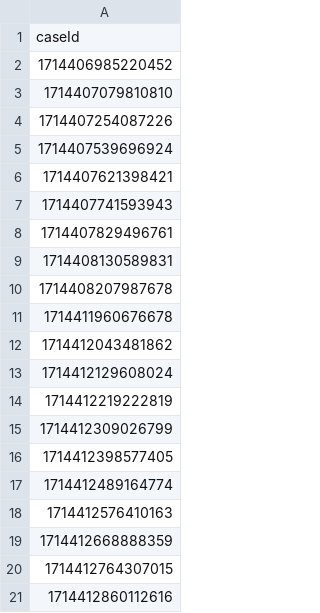
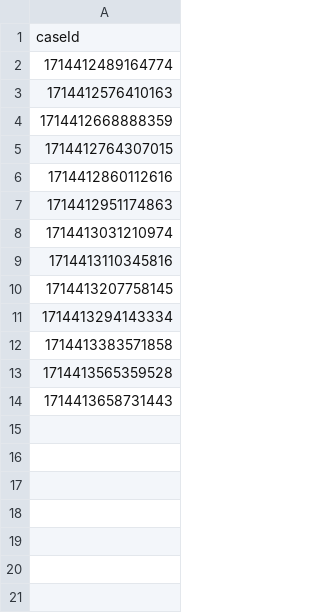
Before and after one commit to hmcts/civil-performance, a CSV file: src/gatling/resources/sdodrhcaseIds.csv, drawn as a sheet; only a part is shown; the shorter side is filled out with more unchanged rows.

```diff
--- a/src/gatling/resources/sdodrhcaseIds.csv
+++ b/src/gatling/resources/sdodrhcaseIds.csv
@@ -1,17 +1,2 @@
 caseId
-1714406985220452
-1714407079810810
-1714407254087226
-1714407539696924
-1714407621398421
-1714407741593943
-1714407829496761
-1714408130589831
-1714408207987678
-1714411960676678
-1714412043481862
-1714412129608024
-1714412219222819
-1714412309026799
-1714412398577405
 1714412489164774
```
Also changed, not shown: CUICasesLatest.csv, JudicialRefVM.csv, 39 other files.
